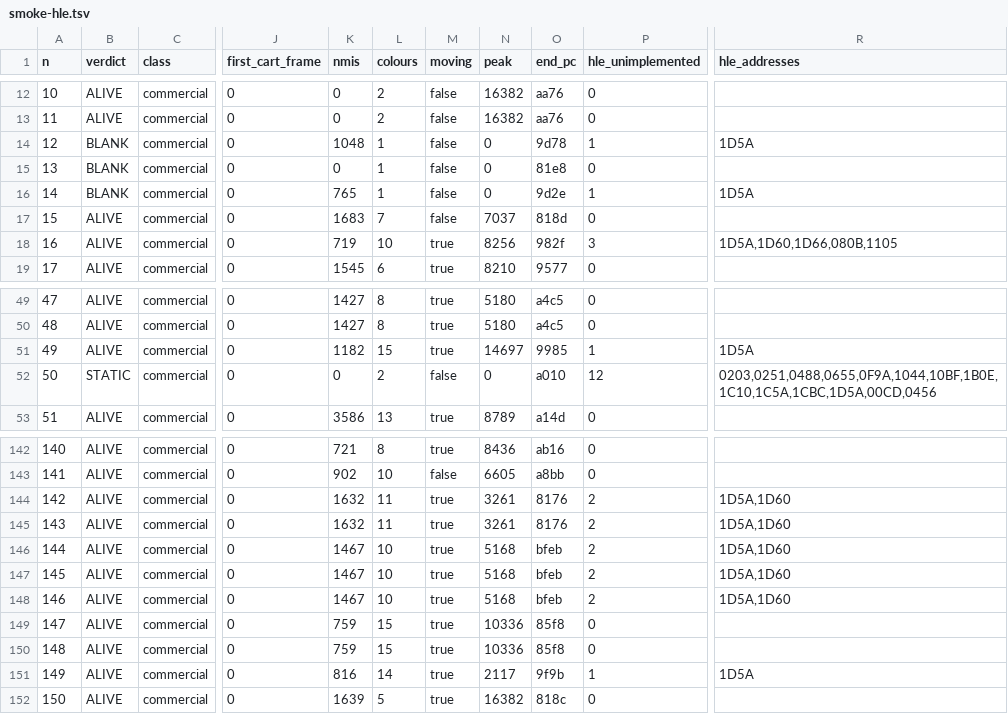
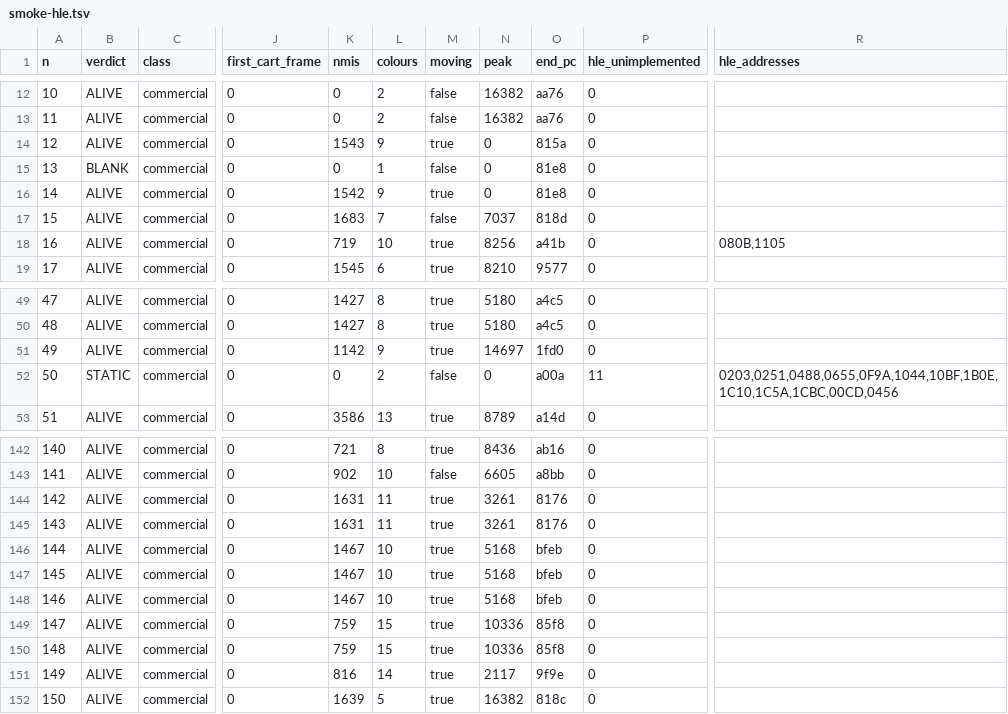
Before and after one commit to Prodigy75000/ColecoRust, a TSV file: ledger/smoke-hle.tsv, drawn as a sheet; only a part is shown, gaps mark what is left out; the diff covers the shown part only; the diff names each change by its address in the sheet, - before the commit and + after, or states it on an @@ line.

Commit message:
HLE: the graphics transforms, and four fixes for BC's Quest II; 149/164
REFLECT_VERTICAL, REFLECT_HORIZONTAL, ROTATE_90 and ENLARGE, 100% clean
on every sampled call, with the real ones' side effects (ROTATE_90's
carry-scrambled source rows, REFLECT_HORIZONTAL writing the unflipped
colours) and their time per item.

BC's Quest for Tires II then still failed; lockstep found four causes:

- It draws an imitation of the BIOS title from the BIOS's logo layout,
  walking it to an $FF. The image holds no logo, and now an empty list:
  its end marker at $18A3. Without it the walk wrote over all of VRAM.
- The Z80 latches an NMI edge. An HLE routine spanning a frame raised and
  dropped the VDP line inside one step and the NMI was lost; the machine
  now remembers a rise during a step.
- A large FILL_VRAM crosses a frame, and on the real BIOS the NMI runs
  before its closing status read. The game writes VDP registers right
  after a fill, counting on that order. The fill now stops at the real
  read's address, lets the NMI in, and reads on the handler's return.
- The transforms leave the caller's advanced pointers in the alternate
  registers, and the game chains calls on them with EXX. The CPU core is
  MegaRust's, unchanged, so the image carries a stub of the HLE's own Z80
  code that swaps the sets: EXX; EX AF,AF'; POP x4; RET.

HLE smoke: 149/164 commercial ALIVE (was 148; real BIOS 151).

```diff
--- a/ledger/smoke-hle.tsv
+++ b/ledger/smoke-hle.tsv
-B14 (verdict): BLANK
+B14 (verdict): ALIVE
-K14 (nmis): 1048
+K14 (nmis): 1543
-L14 (colours): 1
+L14 (colours): 9
-M14 (moving): false
+M14 (moving): true
-O14 (end_pc): 9d78
+O14 (end_pc): 815a
-P14 (hle_unimplemented): 1
+P14 (hle_unimplemented): 0
-R14 (hle_addresses): 1D5A
+R14 (hle_addresses): (empty)
-B16 (verdict): BLANK
+B16 (verdict): ALIVE
-K16 (nmis): 765
+K16 (nmis): 1542
-L16 (colours): 1
+L16 (colours): 9
-M16 (moving): false
+M16 (moving): true
-O16 (end_pc): 9d2e
+O16 (end_pc): 81e8
-P16 (hle_unimplemented): 1
+P16 (hle_unimplemented): 0
-R16 (hle_addresses): 1D5A
+R16 (hle_addresses): (empty)
-O18 (end_pc): 982f
+O18 (end_pc): a41b
-P18 (hle_unimplemented): 3
+P18 (hle_unimplemented): 0
-R18 (hle_addresses): 1D5A,1D60,1D66,080B,1105
+R18 (hle_addresses): 080B,1105
-K51 (nmis): 1182
+K51 (nmis): 1142
-L51 (colours): 15
+L51 (colours): 9
-O51 (end_pc): 9985
+O51 (end_pc): 1fd0
-P51 (hle_unimplemented): 1
+P51 (hle_unimplemented): 0
-R51 (hle_addresses): 1D5A
+R51 (hle_addresses): (empty)
-O52 (end_pc): a010
+O52 (end_pc): a00a
-P52 (hle_unimplemented): 12
+P52 (hle_unimplemented): 11
-R52 (hle_addresses): 0203,0251,0488,0655,0F9A,1044,10BF,1B0E,1C10,1C5A,1CBC,1D5A,00CD,0456
+R52 (hle_addresses): 0203,0251,0488,0655,0F9A,1044,10BF,1B0E,1C10,1C5A,1CBC,00CD,0456
-K144:K145 (nmis): 1632
+K144:K145 (nmis): 1631
-P144:P148 (hle_unimplemented): 2
+P144:P148 (hle_unimplemented): 0
-R144:R148 (hle_addresses): 1D5A,1D60
+R144:R148 (hle_addresses): (empty)
-O151 (end_pc): 9f9b
+O151 (end_pc): 9f9e
-P151 (hle_unimplemented): 1
+P151 (hle_unimplemented): 0
-R151 (hle_addresses): 1D5A
+R151 (hle_addresses): (empty)
```
Also changed, not shown: 90 edited cells elsewhere in this file, 5 other files.
